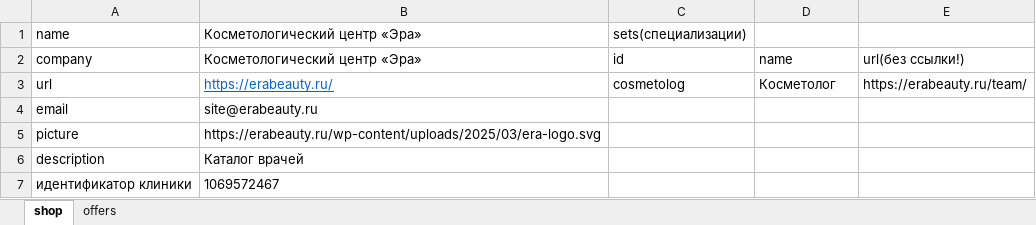
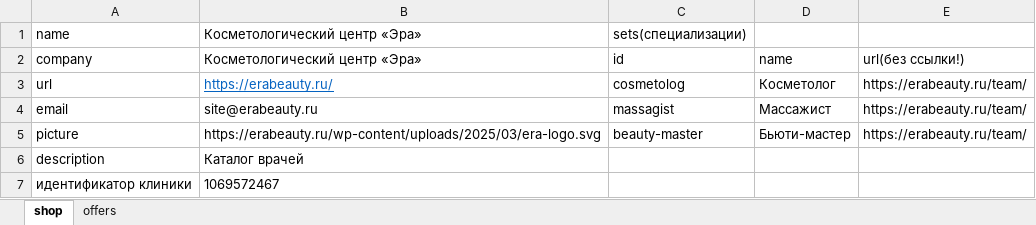
Before and after one commit to Nicelx/Tools, an Excel workbook: nodejs/feedBuilder/data.xlsx, sheet shop, drawn as a sheet; values as stored, in another font and other column widths than the file's, no borders; the diff names each change by its address in the sheet, - before the commit and + after, or states it on an @@ line.

```diff
--- a/nodejs/feedBuilder/data.xlsx (sheet shop)
+++ b/nodejs/feedBuilder/data.xlsx (sheet shop)
-C4: (empty)
+C4: massagist
-D4: (empty)
+D4: Массажист
-E4:E5: (empty)
+E4:E5: https://erabeauty.ru/team/
-C5: (empty)
+C5: beauty-master
-D5: (empty)
+D5: Бьюти-мастер
```
Also changed, not shown: sheet offers, 6 other files.
